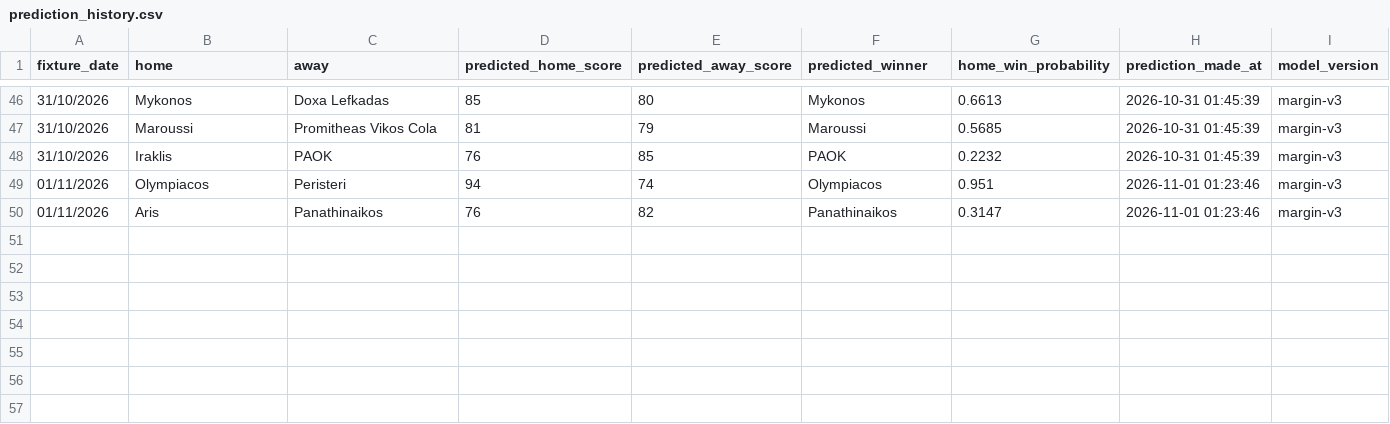
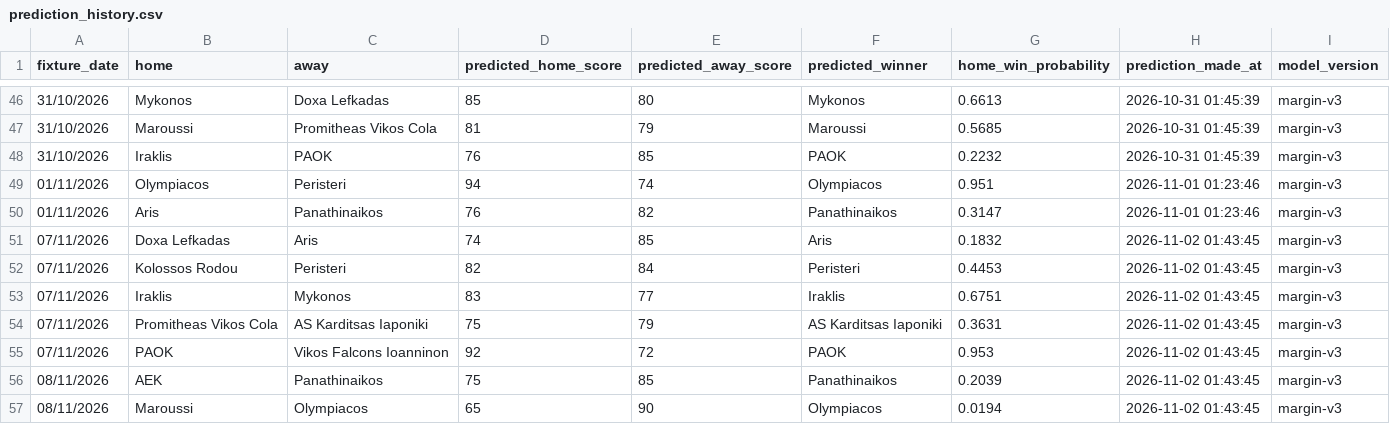
Before and after one commit to Dimiany/gbl-predictor, a CSV file: data/prediction_history.csv, drawn as a sheet; only a part is shown, gaps mark what is left out; the diff names each change by its address in the sheet, - before the commit and + after, or states it on an @@ line.

```diff
--- a/data/prediction_history.csv
+++ b/data/prediction_history.csv
+row 51: 07/11/2026 | Doxa Lefkadas | Aris | 74 | 85 | Aris | 0.1832 | 2026-11-02 01:43:45 | margin-v3
+row 52: 07/11/2026 | Kolossos Rodou | Peristeri | 82 | 84 | Peristeri | 0.4453 | 2026-11-02 01:43:45 | margin-v3
+row 53: 07/11/2026 | Iraklis | Mykonos | 83 | 77 | Iraklis | 0.6751 | 2026-11-02 01:43:45 | margin-v3
+row 54: 07/11/2026 | Promitheas Vikos Cola | AS Karditsas Iaponiki | 75 | 79 | AS Karditsas Iaponiki | 0.3631 | 2026-11-02 01:43:45 | margin-v3
+row 55: 07/11/2026 | PAOK | Vikos Falcons Ioanninon | 92 | 72 | PAOK | 0.953 | 2026-11-02 01:43:45 | margin-v3
+row 56: 08/11/2026 | AEK | Panathinaikos | 75 | 85 | Panathinaikos | 0.2039 | 2026-11-02 01:43:45 | margin-v3
+row 57: 08/11/2026 | Maroussi | Olympiacos | 65 | 90 | Olympiacos | 0.0194 | 2026-11-02 01:43:45 | margin-v3
```
Also changed, not shown: data/raw/all_fixtures.csv, data/raw/upcoming_fixtures.csv.
